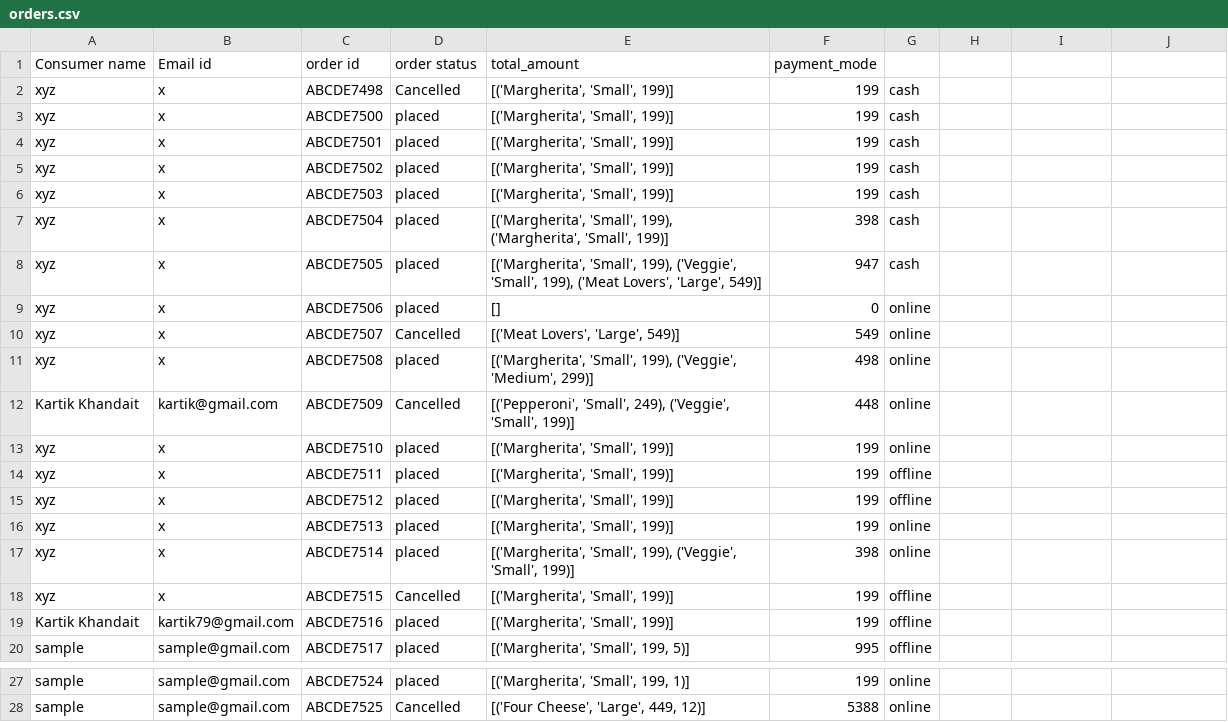
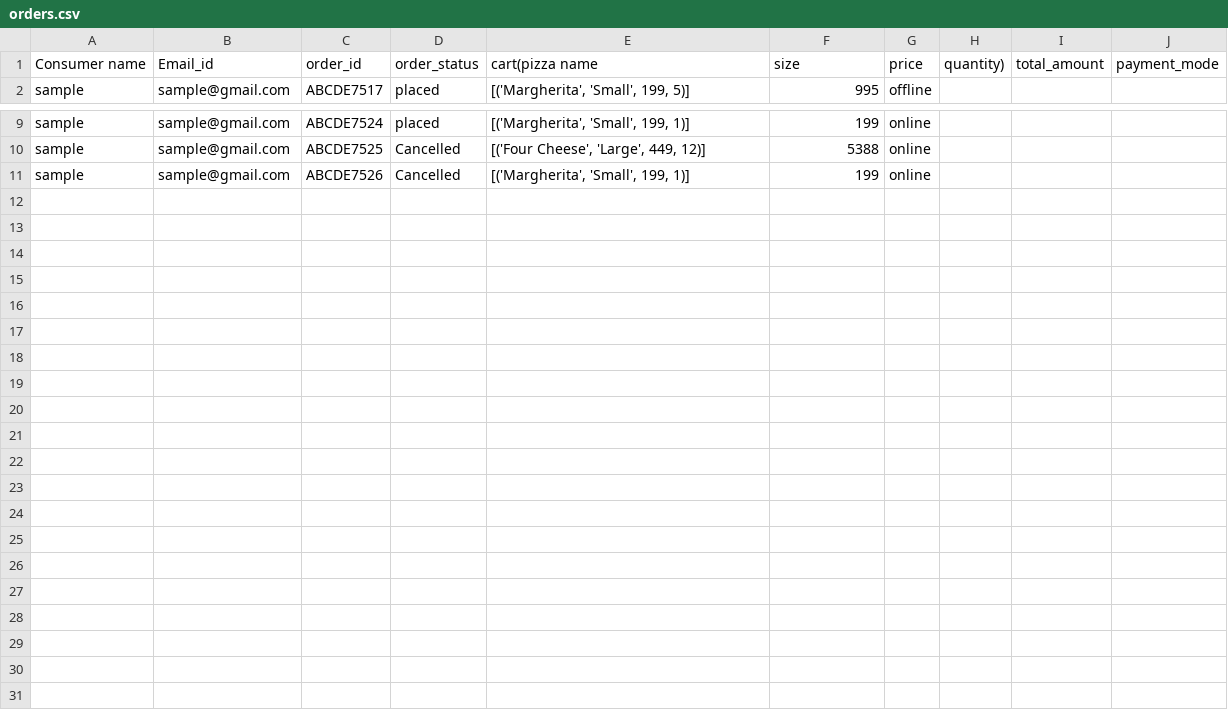
Before and after one commit to Krushnab18/SDW_project_python, a CSV file: data/orders.csv, drawn as a sheet; only a part is shown, gaps mark what is left out; removed rows and columns are numbered as before the commit, all else as after; the diff names each change by its address in the sheet, - before the commit and + after, or states it on an @@ line.

```diff
--- a/data/orders.csv
+++ b/data/orders.csv
-row 1: Consumer name | Email id | order id | order status | total_amount | payment_mode
-row 2: xyz | x | ABCDE7498 | Cancelled | [('Margherita', 'Small', 199)] | 199 | cash
-row 3: xyz | x | ABCDE7500 | placed | [('Margherita', 'Small', 199)] | 199 | cash
-row 4: xyz | x | ABCDE7501 | placed | [('Margherita', 'Small', 199)] | 199 | cash
-row 5: xyz | x | ABCDE7502 | placed | [('Margherita', 'Small', 199)] | 199 | cash
-row 6: xyz | x | ABCDE7503 | placed | [('Margherita', 'Small', 199)] | 199 | cash
-row 7: xyz | x | ABCDE7504 | placed | [('Margherita', 'Small', 199), ('Margherita', 'Small', 199)] | 398 | cash
-row 8: xyz | x | ABCDE7505 | placed | [('Margherita', 'Small', 199), ('Veggie', 'Small', 199), ('Meat Lovers', 'Large', 549)] | 947 | cash
-row 9: xyz | x | ABCDE7506 | placed | [] | 0 | online
-row 10: xyz | x | ABCDE7507 | Cancelled | [('Meat Lovers', 'Large', 549)] | 549 | online
-row 11: xyz | x | ABCDE7508 | placed | [('Margherita', 'Small', 199), ('Veggie', 'Medium', 299)] | 498 | online
-row 12: Kartik Khandait | kartik@gmail.com | ABCDE7509 | Cancelled | [('Pepperoni', 'Small', 249), ('Veggie', 'Small', 199)] | 448 | online
-row 13: xyz | x | ABCDE7510 | placed | [('Margherita', 'Small', 199)] | 199 | online
-row 14: xyz | x | ABCDE7511 | placed | [('Margherita', 'Small', 199)] | 199 | offline
-row 15: xyz | x | ABCDE7512 | placed | [('Margherita', 'Small', 199)] | 199 | offline
-row 16: xyz | x | ABCDE7513 | placed | [('Margherita', 'Small', 199)] | 199 | online
-row 17: xyz | x | ABCDE7514 | placed | [('Margherita', 'Small', 199), ('Veggie', 'Small', 199)] | 398 | online
-row 18: xyz | x | ABCDE7515 | Cancelled | [('Margherita', 'Small', 199)] | 199 | offline
-row 19: Kartik Khandait | kartik79@gmail.com | ABCDE7516 | placed | [('Margherita', 'Small', 199)] | 199 | offline
+row 1: Consumer name | Email_id | order_id | order_status | cart(pizza name | size | price | quantity) | total_amount | payment_mode
+row 11: sample | sample@gmail.com | ABCDE7526 | Cancelled | [('Margherita', 'Small', 199, 1)] | 199 | online
```
Also changed, not shown: 12 other files.
